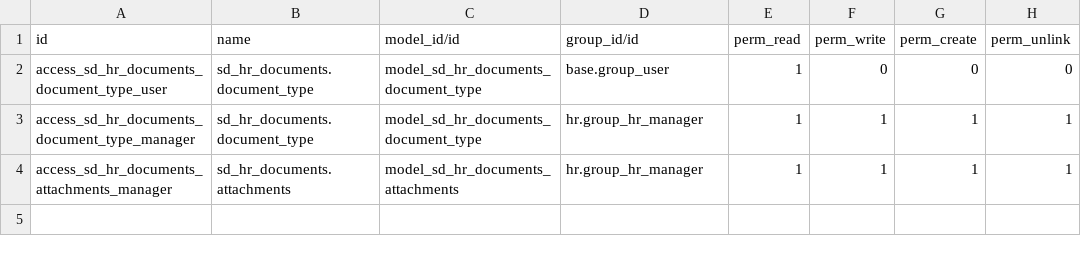
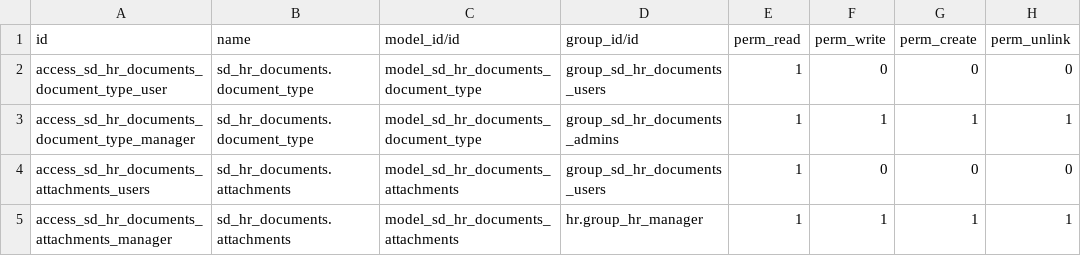
Before and after one commit to giladoo/sd_hr_documents, a CSV file: security/ir.model.access.csv, drawn as a sheet.

```diff
--- a/security/ir.model.access.csv
+++ b/security/ir.model.access.csv
@@ -1,4 +1,5 @@
 id,name,model_id/id,group_id/id,perm_read,perm_write,perm_create,perm_unlink
-access_sd_hr_documents_document_type_user,sd_hr_documents.document_type,model_sd_hr_documents_document_type,base.group_user,1,0,0,0
-access_sd_hr_documents_document_type_manager,sd_hr_documents.document_type,model_sd_hr_documents_document_type,hr.group_hr_manager,1,1,1,1
+access_sd_hr_documents_document_type_user,sd_hr_documents.document_type,model_sd_hr_documents_document_type,group_sd_hr_documents_users,1,0,0,0
+access_sd_hr_documents_document_type_manager,sd_hr_documents.document_type,model_sd_hr_documents_document_type,group_sd_hr_documents_admins,1,1,1,1
+access_sd_hr_documents_attachments_users,sd_hr_documents.attachments,model_sd_hr_documents_attachments,group_sd_hr_documents_users,1,0,0,0
 access_sd_hr_documents_attachments_manager,sd_hr_documents.attachments,model_sd_hr_documents_attachments,hr.group_hr_manager,1,1,1,1
```
Also changed, not shown: 6 other files.
